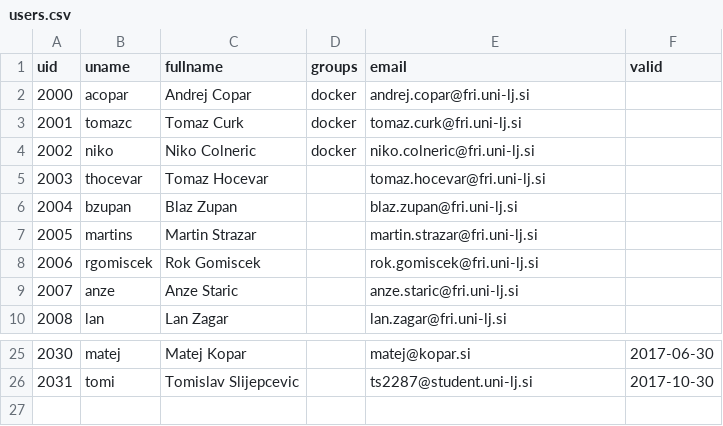
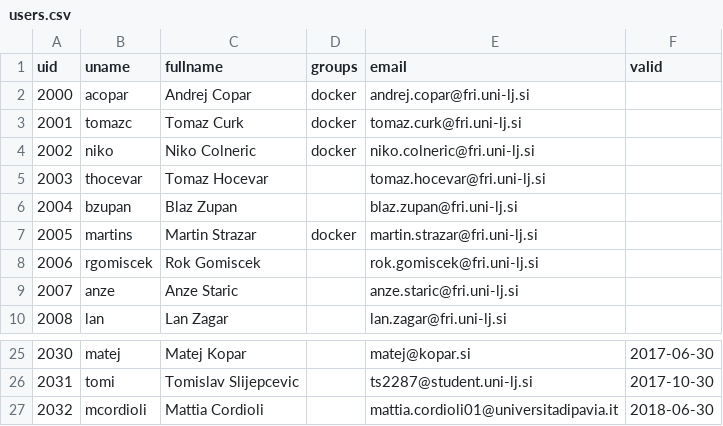
Before and after one commit to sanyaade-machine-learning/salt-share, a CSV file: generate/users.csv, drawn as a sheet; only a part is shown, gaps mark what is left out.

Commit message:
Update user entries and mac cluster firewall.
- add ialog, mac1-mac6 machines
- update keys for primoz, mcordioli
- firewall rules for d3 and macs

```diff
--- a/generate/users.csv
+++ b/generate/users.csv
@@ -6,3 +6,3 @@ uid,uname,fullname,groups,email,valid
 2004,bzupan,"Blaz Zupan",,blaz.zupan@fri.uni-lj.si,
-2005,martins,"Martin Strazar",,martin.strazar@fri.uni-lj.si,
+2005,martins,"Martin Strazar","docker",martin.strazar@fri.uni-lj.si,
 2006,rgomiscek,"Rok Gomiscek",,rok.gomiscek@fri.uni-lj.si,
@@ -26 +26,2 @@ uid,uname,fullname,groups,email,valid
 2031,tomi,"Tomislav Slijepcevic",,ts2287@student.uni-lj.si,2017-10-30
+2032,mcordioli,"Mattia Cordioli",,mattia.cordioli01@universitadipavia.it,2018-06-30
```
Also changed, not shown: generate/access.csv, 13 other files.
